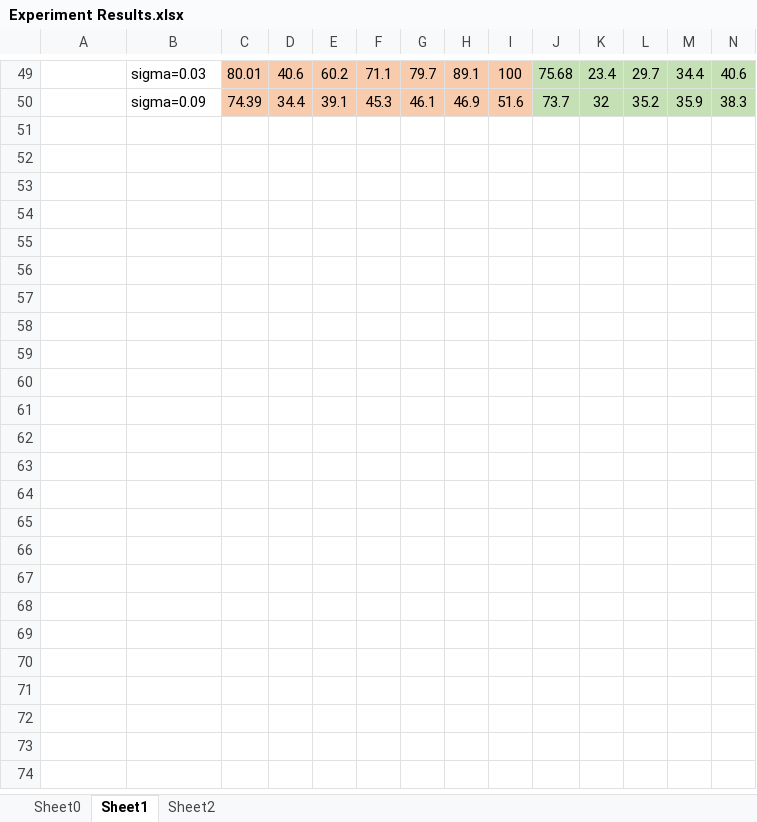
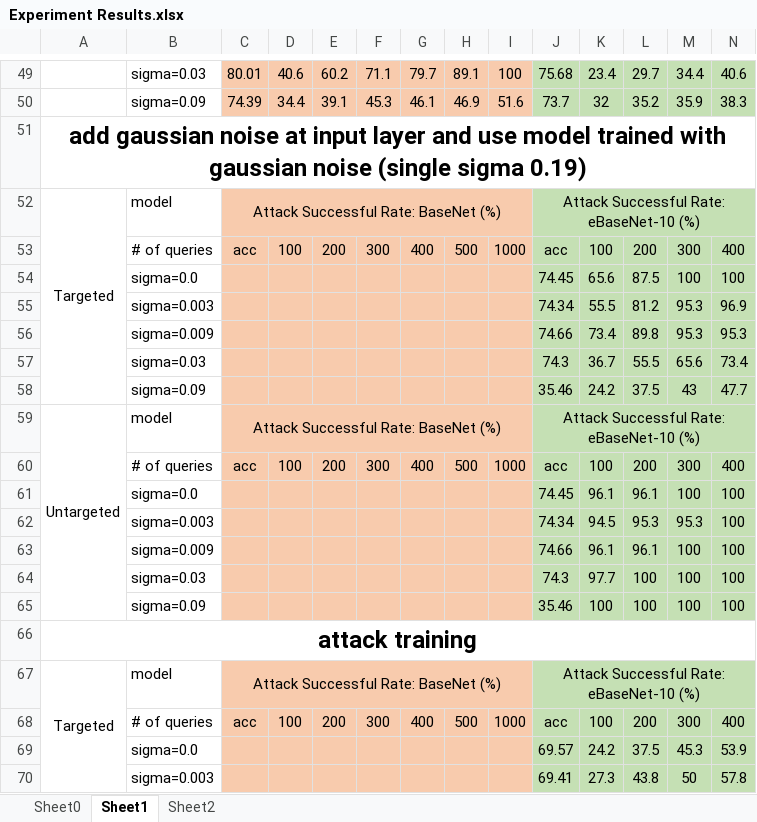
Before and after one commit to jqxue1999/RPNet, an Excel workbook: attack/Experiment Results.xlsx, sheet Sheet1, drawn as a sheet; only a part is shown, gaps mark what is left out; values as stored, in another font and other column widths than the file's, no borders; rows hold the shown columns only; the diff covers the shown part only; the diff names each change by its address in the sheet, - before the commit and + after, or states it on an @@ line.

Commit message:
feat: attack training and random training

```diff
--- a/attack/Experiment Results.xlsx (sheet Sheet1)
+++ b/attack/Experiment Results.xlsx (sheet Sheet1)
+row 51: add gaussian noise at input layer and use model trained with gaussian noise (single sigma 0.19)
+row 52: Targeted | model | Attack Successful Rate: BaseNet (%) |  |  |  |  |  |  | Attack Successful Rate: eBaseNet-10 (%)
+row 53:  | # of queries | acc | 100 | 200 | 300 | 400 | 500 | 1000 | acc | 100 | 200 | 300 | 400
+row 54:  | sigma=0.0 |  |  |  |  |  |  |  | 74.45 | 65.6 | 87.5 | 100 | 100
+row 55:  | sigma=0.003 |  |  |  |  |  |  |  | 74.34 | 55.5 | 81.2 | 95.3 | 96.9
+row 56:  | sigma=0.009 |  |  |  |  |  |  |  | 74.66 | 73.4 | 89.8 | 95.3 | 95.3
+row 57:  | sigma=0.03 |  |  |  |  |  |  |  | 74.3 | 36.7 | 55.5 | 65.6 | 73.4
+row 58:  | sigma=0.09 |  |  |  |  |  |  |  | 35.46 | 24.2 | 37.5 | 43 | 47.7
+row 59: Untargeted | model | Attack Successful Rate: BaseNet (%) |  |  |  |  |  |  | Attack Successful Rate: eBaseNet-10 (%)
+row 60:  | # of queries | acc | 100 | 200 | 300 | 400 | 500 | 1000 | acc | 100 | 200 | 300 | 400
+row 61:  | sigma=0.0 |  |  |  |  |  |  |  | 74.45 | 96.1 | 96.1 | 100 | 100
+row 62:  | sigma=0.003 |  |  |  |  |  |  |  | 74.34 | 94.5 | 95.3 | 95.3 | 100
+row 63:  | sigma=0.009 |  |  |  |  |  |  |  | 74.66 | 96.1 | 96.1 | 100 | 100
+row 64:  | sigma=0.03 |  |  |  |  |  |  |  | 74.3 | 97.7 | 100 | 100 | 100
+row 65:  | sigma=0.09 |  |  |  |  |  |  |  | 35.46 | 100 | 100 | 100 | 100
+row 66: attack training
+row 67: Targeted | model | Attack Successful Rate: BaseNet (%) |  |  |  |  |  |  | Attack Successful Rate: eBaseNet-10 (%)
+row 68:  | # of queries | acc | 100 | 200 | 300 | 400 | 500 | 1000 | acc | 100 | 200 | 300 | 400
+row 69:  | sigma=0.0 |  |  |  |  |  |  |  | 69.57 | 24.2 | 37.5 | 45.3 | 53.9
+row 70:  | sigma=0.003 |  |  |  |  |  |  |  | 69.41 | 27.3 | 43.8 | 50 | 57.8
```
Also changed, not shown: 25 added rows and 1 edited cell elsewhere in this sheet, sheet Sheet2, 32 other files.
